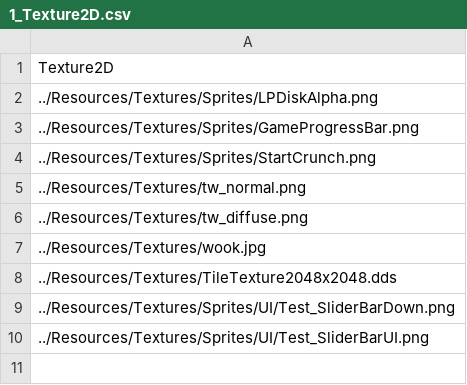
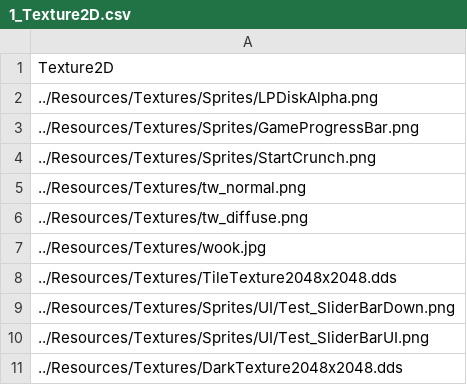
Before and after one commit to ParagonGA4th/GAFinalProject, a CSV file: ParagonEngine/ResourceList/1_Texture2D.csv, drawn as a sheet.

Commit message:
[고태욱] DarkTexture 추가.

```diff
--- a/ParagonEngine/ResourceList/1_Texture2D.csv
+++ b/ParagonEngine/ResourceList/1_Texture2D.csv
@@ -10 +10,2 @@ Texture2D
 ../Resources/Textures/Sprites/UI/Test_SliderBarUI.png
+../Resources/Textures/DarkTexture2048x2048.dds
```
Also changed, not shown: 2 other files.
